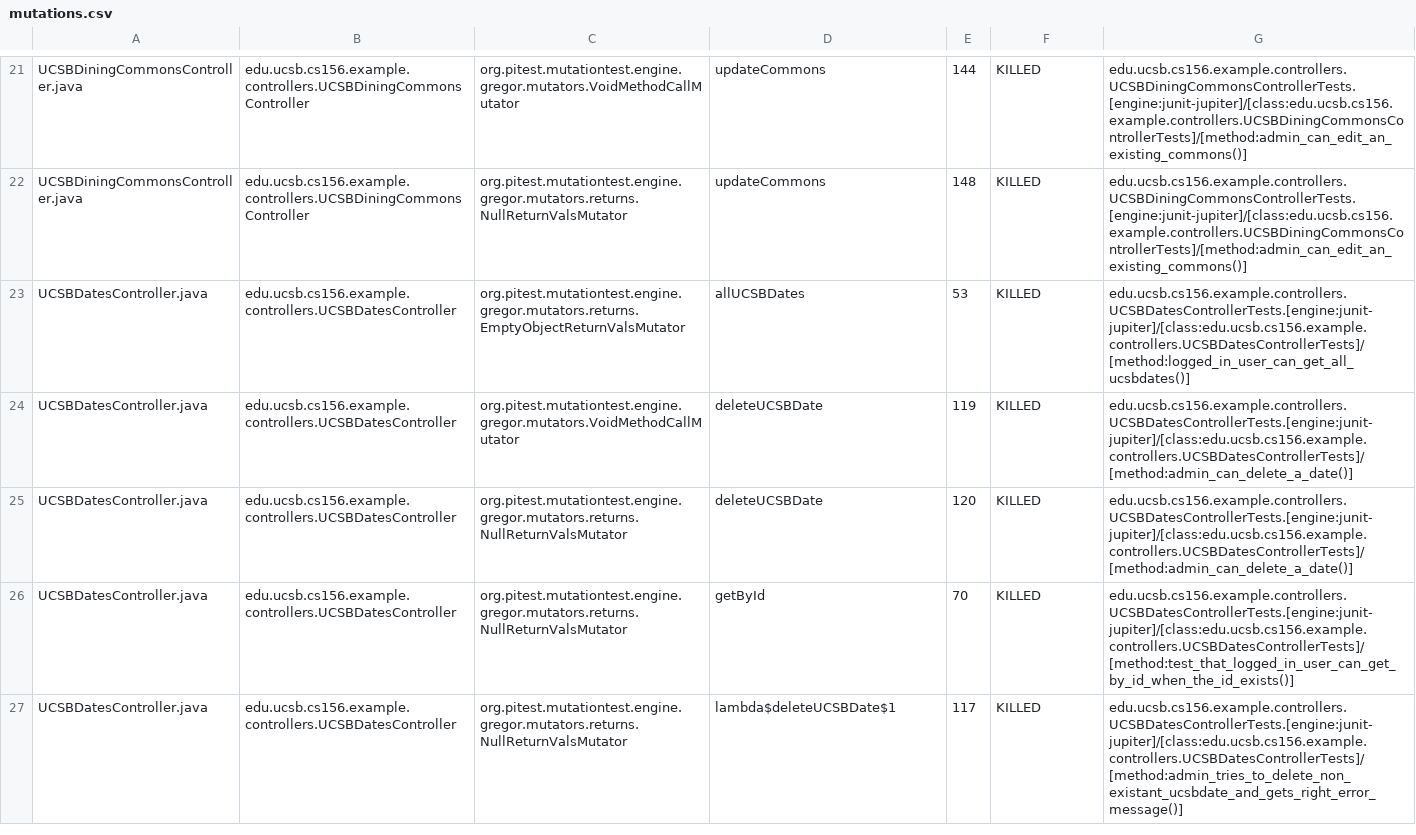
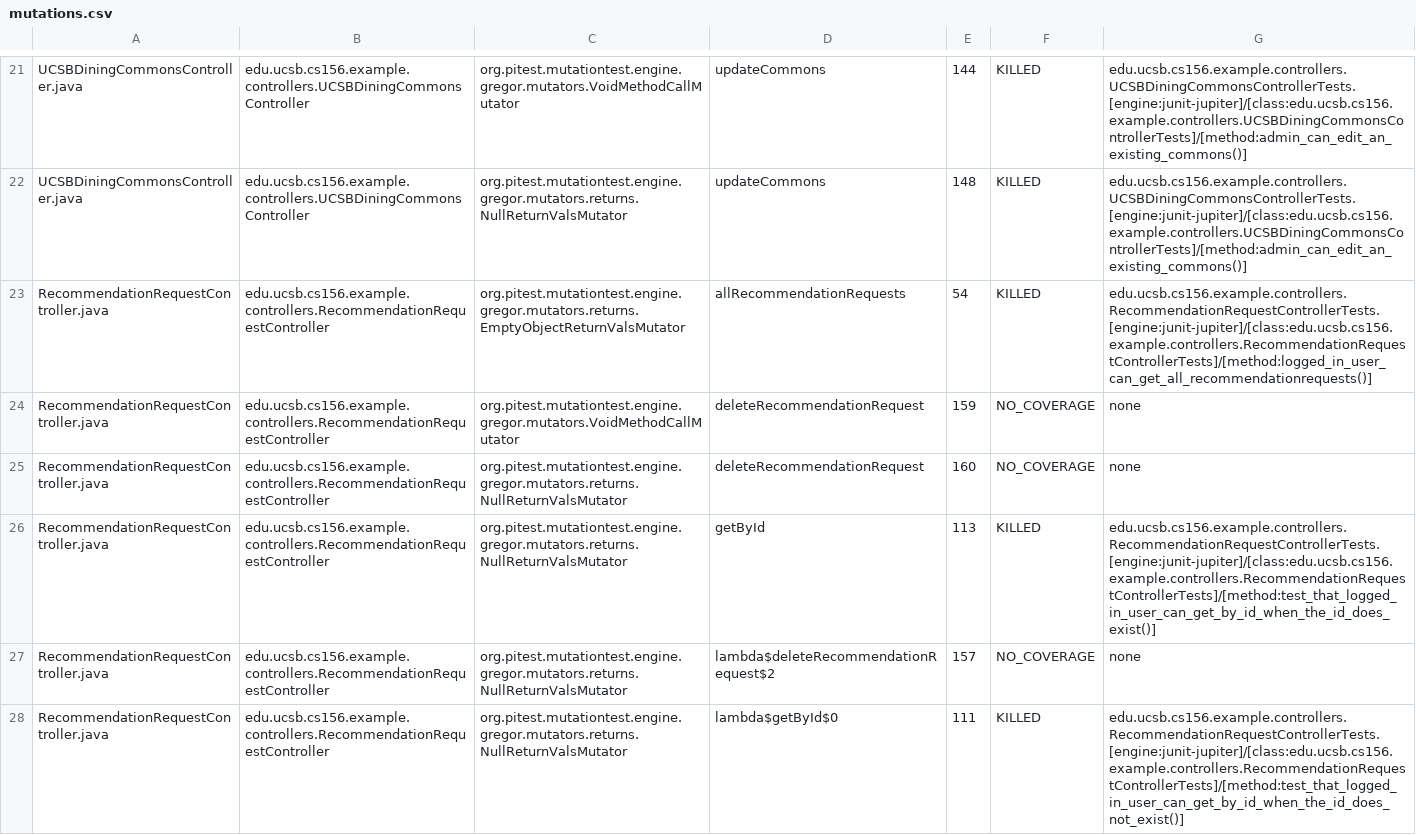
Before and after one commit to ucsb-cs156-s25/team01-s25-01, a CSV file: pitest/mutations.csv, drawn as a sheet; only a part is shown, gaps mark what is left out; the shorter side is filled out with more unchanged rows; the diff covers the shown part only.

Commit message:
Deploying to gh-pages from @ ucsb-cs156-s25/team01-s25-01@b82b7bd77bad08b5949ef9d518507ef1cb11122b 🚀

```diff
--- a/pitest/mutations.csv
+++ b/pitest/mutations.csv
@@ -22 +22,7 @@ UCSBDiningCommonsController.java,edu.ucsb.cs156.example.controllers.UCSBDiningCo
 UCSBDiningCommonsController.java,edu.ucsb.cs156.example.controllers.UCSBDiningCommonsController,org.pitest.mutationtest.engine.gregor.mutators.returns.NullReturnValsMutator,updateCommons,148,KILLED,edu.ucsb.cs156.example.controllers.UCSBDiningCommonsControllerTests.[engine:junit-jupiter]/[class:edu.ucsb.cs156.example.controllers.UCSBDiningCommonsControllerTests]/[method:admin_can_edit_an_existing_commons()]
+RecommendationRequestController.java,edu.ucsb.cs156.example.controllers.RecommendationRequestController,org.pitest.mutationtest.engine.gregor.mutators.returns.EmptyObjectReturnValsMutator,allRecommendationRequests,54,KILLED,edu.ucsb.cs156.example.controllers.RecommendationRequestControllerTests.[engine:junit-jupiter]/[class:edu.ucsb.cs156.example.controllers.RecommendationRequestControllerTests]/[method:logged_in_user_can_get_all_recommendationrequests()]
+RecommendationRequestController.java,edu.ucsb.cs156.example.controllers.RecommendationRequestController,org.pitest.mutationtest.engine.gregor.mutators.VoidMethodCallMutator,deleteRecommendationRequest,159,NO_COVERAGE,none
+RecommendationRequestController.java,edu.ucsb.cs156.example.controllers.RecommendationRequestController,org.pitest.mutationtest.engine.gregor.mutators.returns.NullReturnValsMutator,deleteRecommendationRequest,160,NO_COVERAGE,none
+RecommendationRequestController.java,edu.ucsb.cs156.example.controllers.RecommendationRequestController,org.pitest.mutationtest.engine.gregor.mutators.returns.NullReturnValsMutator,getById,113,KILLED,edu.ucsb.cs156.example.controllers.RecommendationRequestControllerTests.[engine:junit-jupiter]/[class:edu.ucsb.cs156.example.controllers.RecommendationRequestControllerTests]/[method:test_that_logged_in_user_can_get_by_id_when_the_id_does_exist()]
+RecommendationRequestController.java,edu.ucsb.cs156.example.controllers.RecommendationRequestController,org.pitest.mutationtest.engine.gregor.mutators.returns.NullReturnValsMutator,lambda$deleteRecommendationRequest$2,157,NO_COVERAGE,none
+RecommendationRequestController.java,edu.ucsb.cs156.example.controllers.RecommendationRequestController,org.pitest.mutationtest.engine.gregor.mutators.returns.NullReturnValsMutator,lambda$getById$0,111,KILLED,edu.ucsb.cs156.example.controllers.RecommendationRequestControllerTests.[engine:junit-jupiter]/[class:edu.ucsb.cs156.example.controllers.RecommendationRequestControllerTests]/[method:test_that_logged_in_user_can_get_by_id_when_the_id_does_not_exist()]
```
Also changed, not shown: 8 added rows, 2 removed rows, 7 moved rows and 1 edited cell elsewhere in this file, 19 other files.
